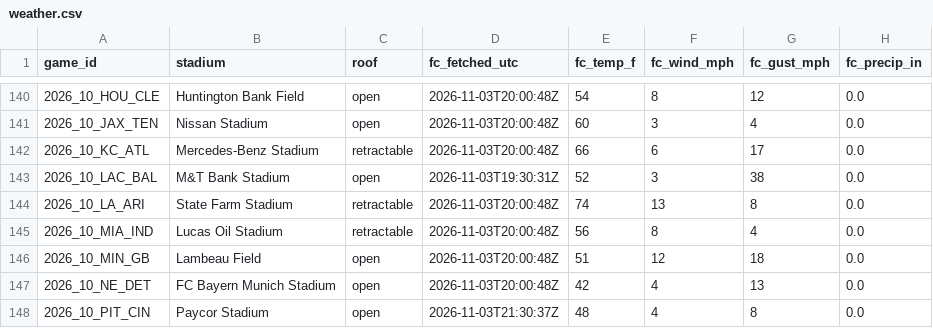
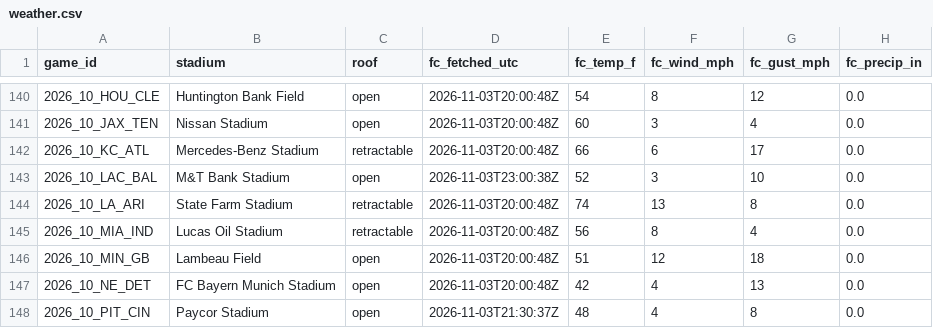
Before and after one commit to mvpeterson0-netizen/NFL-Odds-Tracker, a CSV file: data/weather.csv, drawn as a sheet; only a part is shown, gaps mark what is left out; the diff names each change by its address in the sheet, - before the commit and + after, or states it on an @@ line.

```diff
--- a/data/weather.csv
+++ b/data/weather.csv
-D143 (fc_fetched_utc): 2026-11-03T19:30:31Z
+D143 (fc_fetched_utc): 2026-11-03T23:00:38Z
-G143 (fc_gust_mph): 38
+G143 (fc_gust_mph): 10
```
Also changed, not shown: data/pull_log.csv, data/runs/2026-11.csv, 5 other files.
